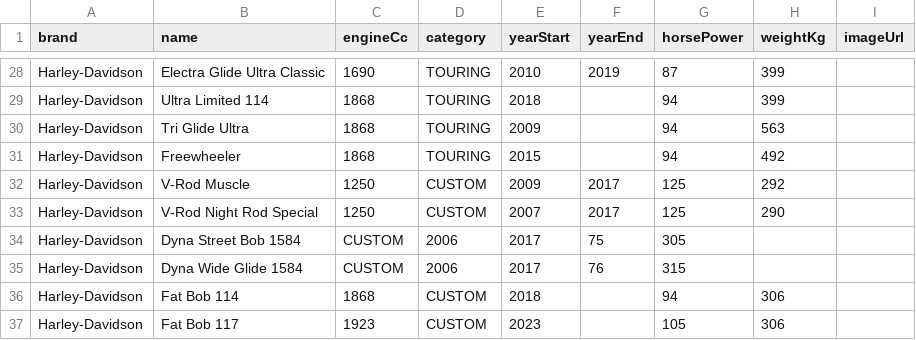
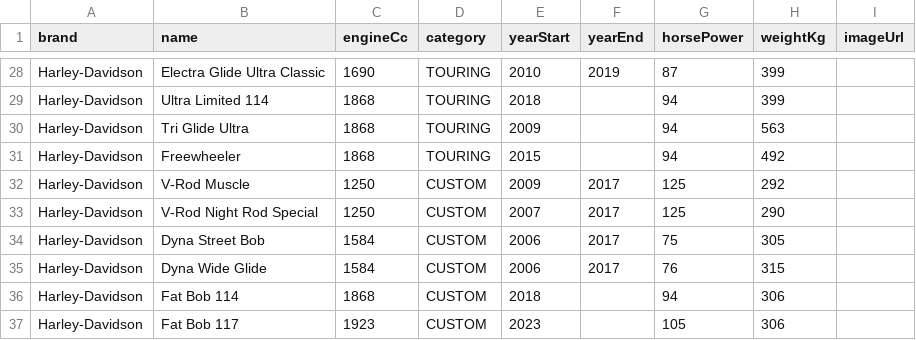
Before and after one commit to cafagnarob/BE_capstone, a CSV file: src/main/resources/DATA/csv/ModelHarleyDavidson.csv, drawn as a sheet; only a part is shown, gaps mark what is left out; removed rows and columns are numbered as before the commit, all else as after; the diff names each change by its address in the sheet, - before the commit and + after, or states it on an @@ line.

Commit message:
Update ModelHarleyDavidson.csv

```diff
--- a/src/main/resources/DATA/csv/ModelHarleyDavidson.csv
+++ b/src/main/resources/DATA/csv/ModelHarleyDavidson.csv
-row 34: Harley-Davidson | Dyna Street Bob 1584 | CUSTOM | 2006 | 2017 | 75 | 305
-row 35: Harley-Davidson | Dyna Wide Glide 1584 | CUSTOM | 2006 | 2017 | 76 | 315
+row 34: Harley-Davidson | Dyna Street Bob | 1584 | CUSTOM | 2006 | 2017 | 75 | 305
+row 35: Harley-Davidson | Dyna Wide Glide | 1584 | CUSTOM | 2006 | 2017 | 76 | 315
```
